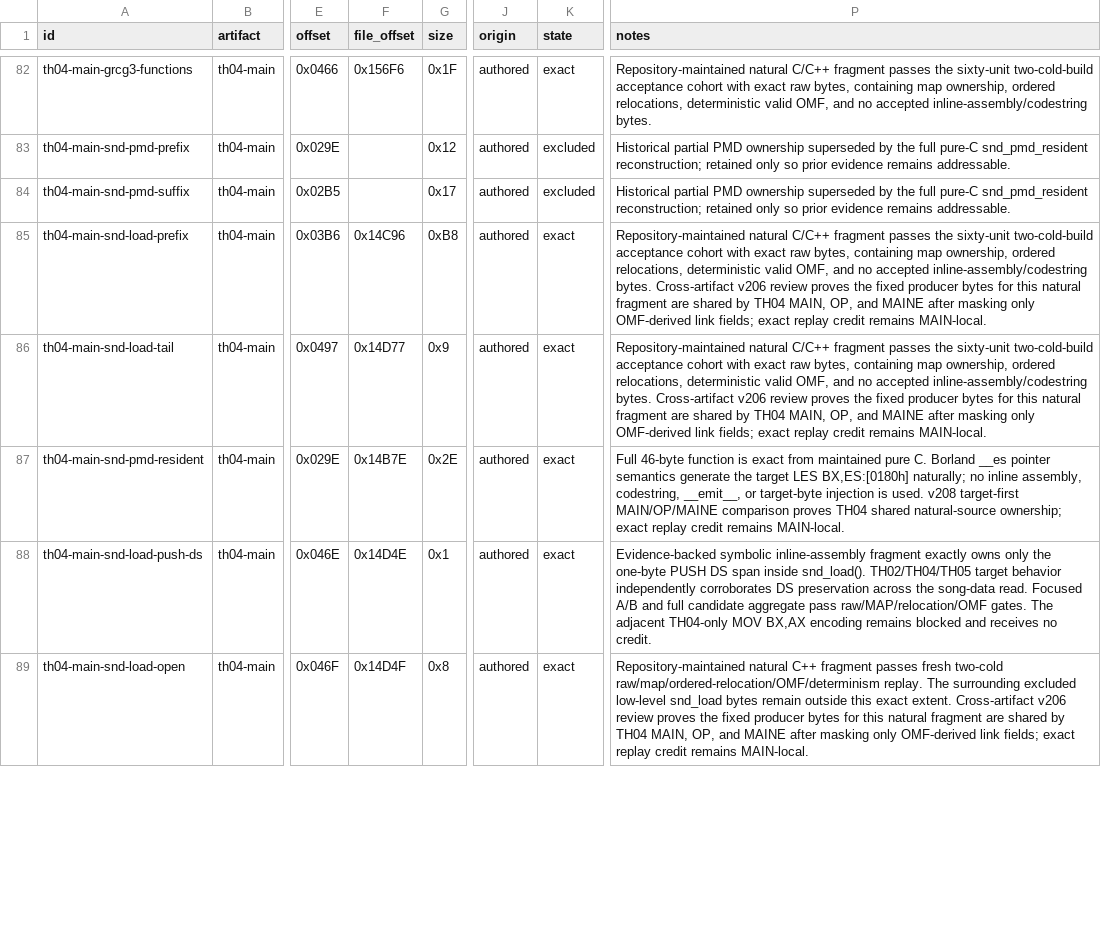
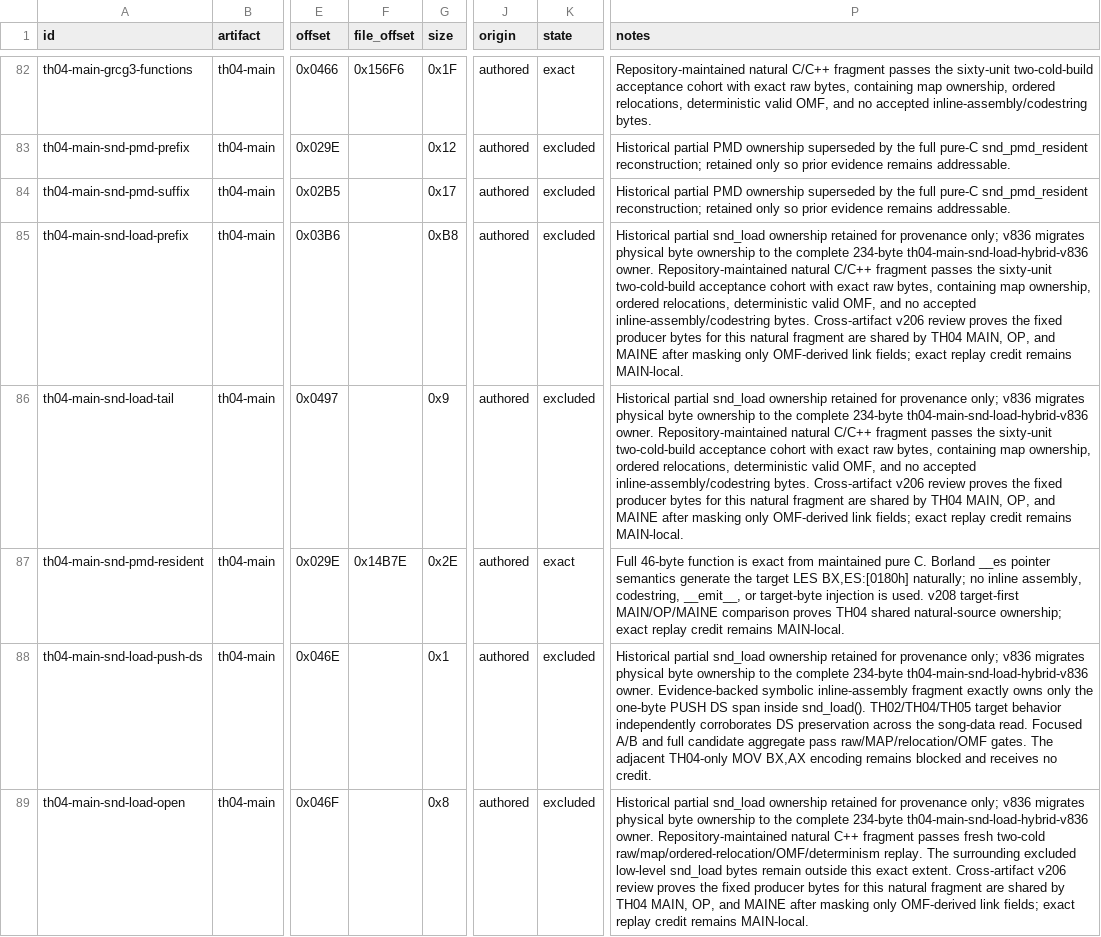
Before and after one commit to DropSonic0/th04, a CSV file: config/units.csv, drawn as a sheet; only a part is shown, gaps mark what is left out; the diff covers the shown part only; the diff names each change by its address in the sheet, - before the commit and + after, or states it on an @@ line.

Commit message:
gpt-web: accept MAIN SND_LOAD

```diff
--- a/config/units.csv
+++ b/config/units.csv
-F85 (file_offset): 0x14C96
+F85 (file_offset): (empty)
-K85:K86 (state): exact
+K85:K86 (state): excluded
-P85:P86 (notes): Repository-maintained natural…
+P85:P86 (notes): Historical partial snd_load ownership retained for provenance only; v836 migrates physical byte ownership to the complete 234-byte th04-main-snd-load-hybrid-v836 owner. Repository-maintained natural…
-F86 (file_offset): 0x14D77
+F86 (file_offset): (empty)
-F88 (file_offset): 0x14D4E
+F88 (file_offset): (empty)
-K88:K89 (state): exact
+K88:K89 (state): excluded
-P88 (notes): Evidence-backed symbolic…
+P88 (notes): Historical partial snd_load ownership retained for provenance only; v836 migrates physical byte ownership to the complete 234-byte th04-main-snd-load-hybrid-v836 owner. Evidence-backed symbolic…
-F89 (file_offset): 0x14D4F
+F89 (file_offset): (empty)
-P89 (notes): Repository-maintained natural…
+P89 (notes): Historical partial snd_load ownership retained for provenance only; v836 migrates physical byte ownership to the complete 234-byte th04-main-snd-load-hybrid-v836 owner. Repository-maintained natural…
```
Also changed, not shown: 1 added row and 13 edited cells elsewhere in this file, config/th04_function_boundaries.csv, 6 other files.
